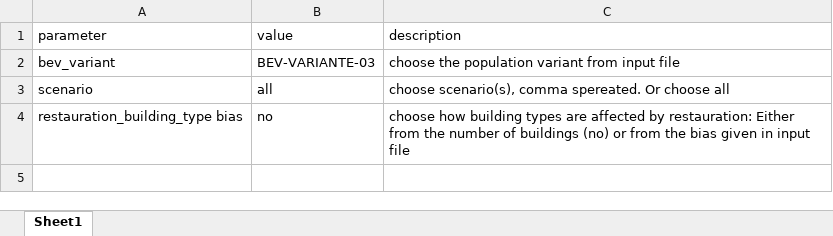
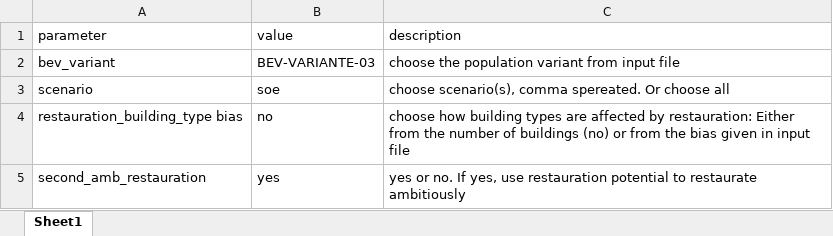
Before and after one commit to georggraser/housing-model, an Excel workbook: input/hyperparameter.xlsx, sheet Sheet1, drawn as a sheet; values as stored, in another font and other column widths than the file's, no borders; the diff names each change by its address in the sheet, - before the commit and + after, or states it on an @@ line.

```diff
--- a/input/hyperparameter.xlsx (sheet Sheet1)
+++ b/input/hyperparameter.xlsx (sheet Sheet1)
-B3 (value): all
+B3 (value): soe
+row 5: second_amb_restauration | yes | yes or no. If yes, use restauration potential to restaurate ambitiously
```
Also changed, not shown: input/parameter_scenarios.xlsx, 1 other file.
